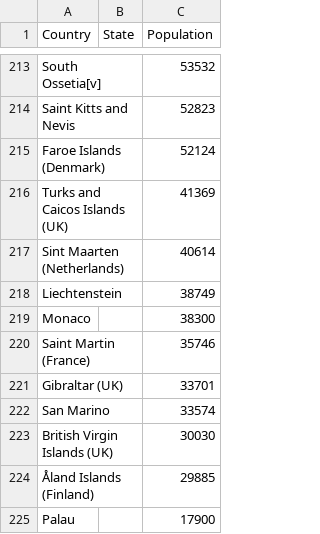
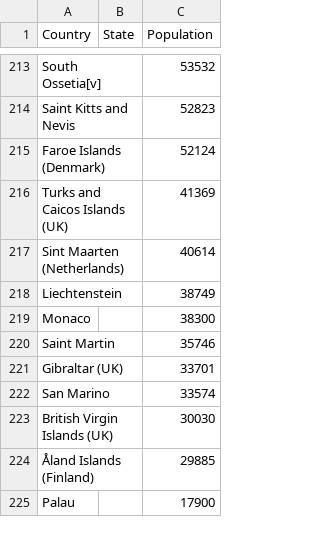
Before and after one commit to wadefagen/91-DIVOC, a CSV file: pages/covid-visualization/wikipedia-population.csv, drawn as a sheet; only a part is shown, gaps mark what is left out.

```diff
--- a/pages/covid-visualization/wikipedia-population.csv
+++ b/pages/covid-visualization/wikipedia-population.csv
@@ -219,3 +219,3 @@ Liechtenstein,,38749
 Monaco,,38300
-Saint Martin (France),,35746
+Saint Martin,,35746
 Gibraltar (UK),,33701
```
Also changed, not shown: 5 other files.
